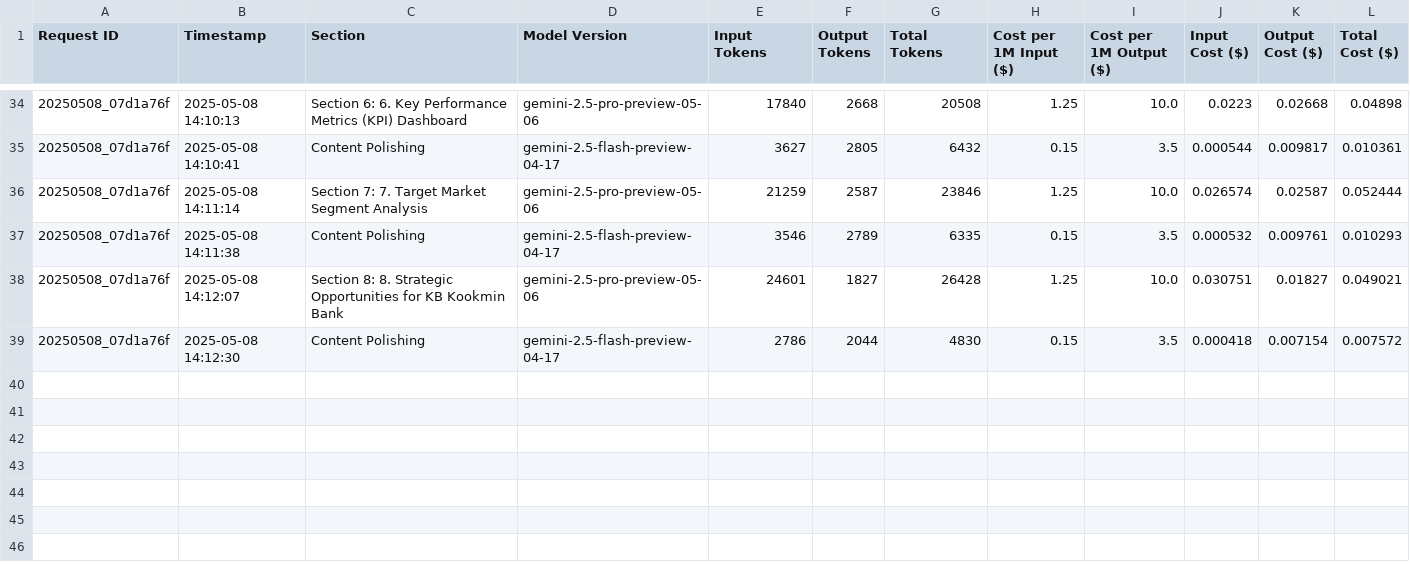
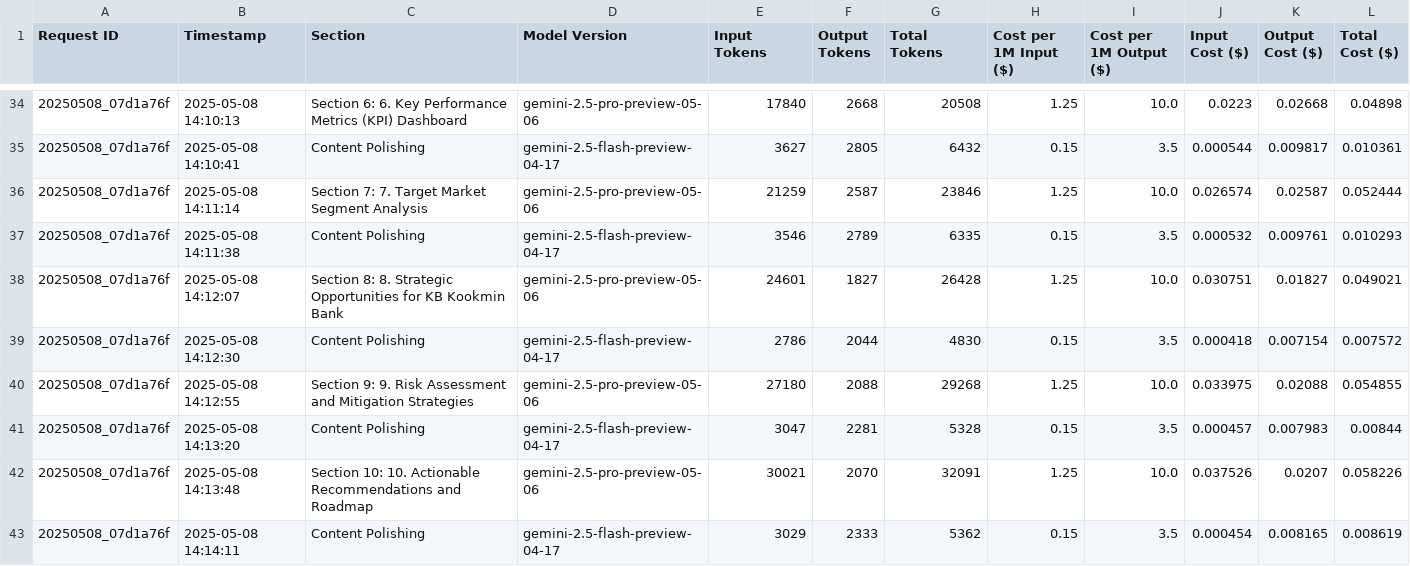
Before and after one commit to hellonewday/gemini-report-generator, a CSV file: logging.csv, drawn as a sheet; only a part is shown, gaps mark what is left out.

```diff
--- a/logging.csv
+++ b/logging.csv
@@ -39 +39,5 @@ Request ID,Timestamp,Section,Model Version,Input Tokens,Output Tokens,Total Toke
 20250508_07d1a76f,2025-05-08 14:12:30,Content Polishing,gemini-2.5-flash-preview-04-17,2786,2044,4830,0.15,3.5,0.000418,0.007154,0.007572
+20250508_07d1a76f,2025-05-08 14:12:55,Section 9: 9. Risk Assessment and Mitigation Strategies,gemini-2.5-pro-preview-05-06,27180,2088,29268,1.25,10.0,0.033975,0.02088,0.054855
+20250508_07d1a76f,2025-05-08 14:13:20,Content Polishing,gemini-2.5-flash-preview-04-17,3047,2281,5328,0.15,3.5,0.000457,0.007983,0.00844
+20250508_07d1a76f,2025-05-08 14:13:48,Section 10: 10. Actionable Recommendations and Roadmap,gemini-2.5-pro-preview-05-06,30021,2070,32091,1.25,10.0,0.037526,0.0207,0.058226
+20250508_07d1a76f,2025-05-08 14:14:11,Content Polishing,gemini-2.5-flash-preview-04-17,3029,2333,5362,0.15,3.5,0.000454,0.008165,0.008619
```
Also changed, not shown: 14 other files.
